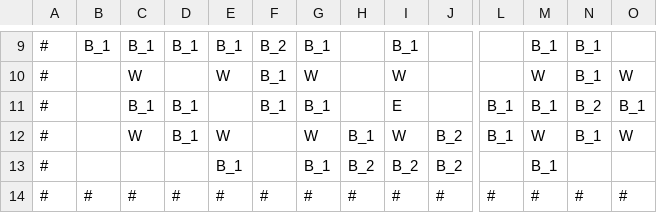
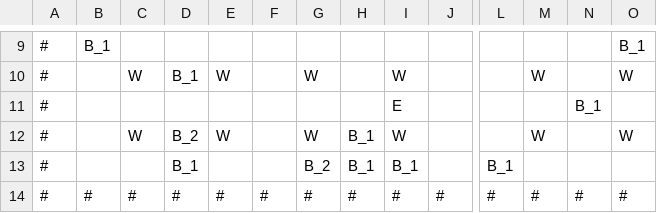
Before and after one commit to sandeep-selvaraj/smart-bomberman, a CSV file: src/arenas/arena_1.csv, drawn as a sheet; only a part is shown, gaps mark what is left out; the diff covers the shown part only; the diff names each change by its address in the sheet, - before the commit and + after, or states it on an @@ line.

```diff
--- a/src/arenas/arena_1.csv
+++ b/src/arenas/arena_1.csv
-C9: B_1
+C9: (empty)
-D9: B_1
+D9: (empty)
-E9: B_1
+E9: (empty)
-F9: B_2
+F9: (empty)
-G9: B_1
+G9: (empty)
-I9: B_1
+I9: (empty)
-M9: B_1
+M9: (empty)
-N9:N10: B_1
+N9:N10: (empty)
-O9: (empty)
+O9: B_1
-D10: (empty)
+D10: B_1
-F10:F11: B_1
+F10:F11: (empty)
-C11: B_1
+C11: (empty)
-D11: B_1
+D11: (empty)
-G11: B_1
+G11: (empty)
-L11:L12: B_1
+L11:L12: (empty)
-M11: B_1
+M11: (empty)
-N11: B_2
+N11: B_1
-O11: B_1
+O11: (empty)
-D12: B_1
+D12: B_2
-J12:J13: B_2
+J12:J13: (empty)
-N12: B_1
+N12: (empty)
-D13: (empty)
+D13: B_1
-E13: B_1
+E13: (empty)
-G13: B_1
+G13: B_2
-H13: B_2
+H13: B_1
-I13: B_2
+I13: B_1
-L13: (empty)
+L13: B_1
-M13: B_1
+M13: (empty)
```
Also changed, not shown: 36 edited cells elsewhere in this file.
